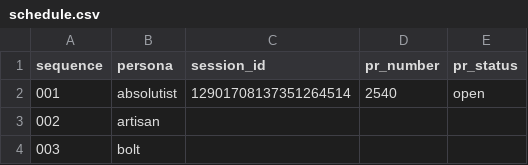
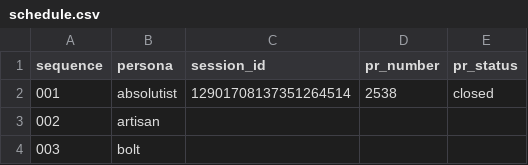
Before and after one commit to franklinbaldo/egregora, a CSV file: .jules/schedule.csv, drawn as a sheet; only a part is shown.

Commit message:
chore: mark sequence 001 as closed to advance scheduler
Closed PRs #2532, #2534, #2538, #2540 due to merge conflicts.
Scheduler will now advance to sequence 002 (artisan).

```diff
--- a/.jules/schedule.csv
+++ b/.jules/schedule.csv
@@ -1,3 +1,3 @@
 sequence,persona,session_id,pr_number,pr_status
-001,absolutist,12901708137351264514,2540,open
+001,absolutist,12901708137351264514,2538,closed
 002,artisan,,,
```
